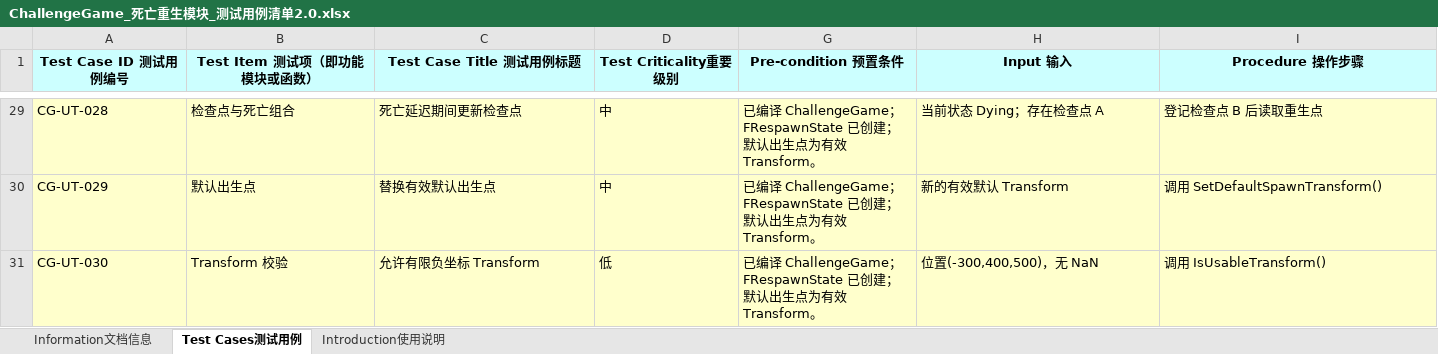
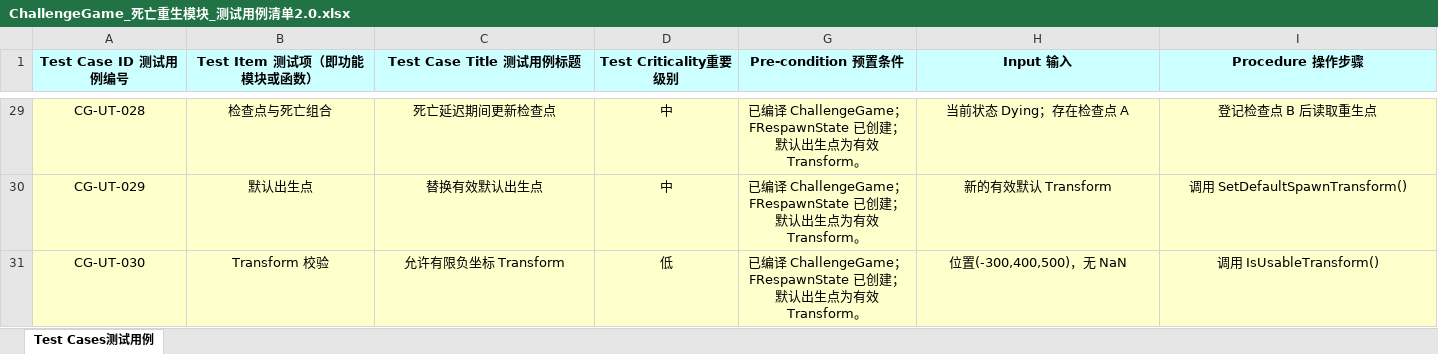
Before and after one commit to ByGong11/ChallengeGame, an Excel workbook: ChallengeGame_死亡重生模块_测试用例清单2.0.xlsx, sheet Test Cases测试用例, drawn as a sheet; only a part is shown, gaps mark what is left out; values as stored, in another font and other column widths than the file's, no borders; the diff covers the shown part only; the diff names each change by its address in the sheet, - before the commit and + after, or states it on an @@ line.

Commit message:
docs: replace test checklist with updated Excel

```diff
--- a/ChallengeGame_死亡重生模块_测试用例清单2.0.xlsx (sheet Test Cases测试用例)
+++ b/ChallengeGame_死亡重生模块_测试用例清单2.0.xlsx (sheet Test Cases测试用例)
-sheet tab: Information文档信息
-sheet tab: Introduction使用说明
-A29:D31 alignment: left
+A29:D31 alignment: center
-G29:I31 alignment: left
+G29:I31 alignment: center
```
Also changed, not shown: cell formats elsewhere in this sheet, charts or pictures.
